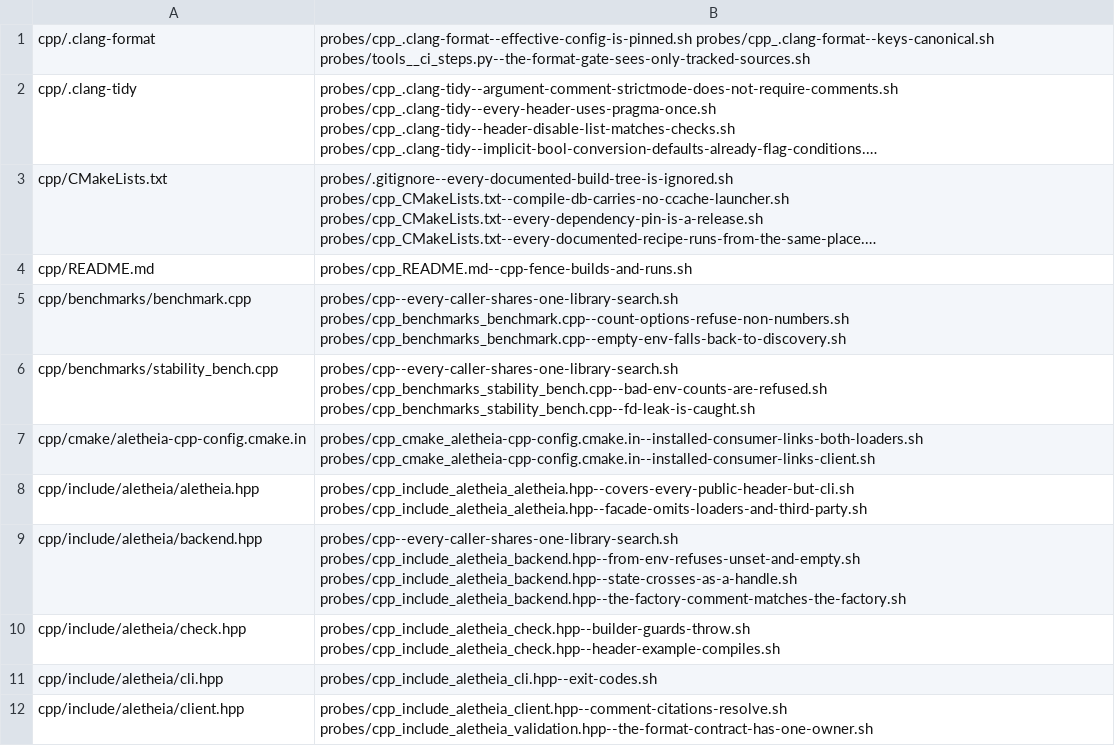
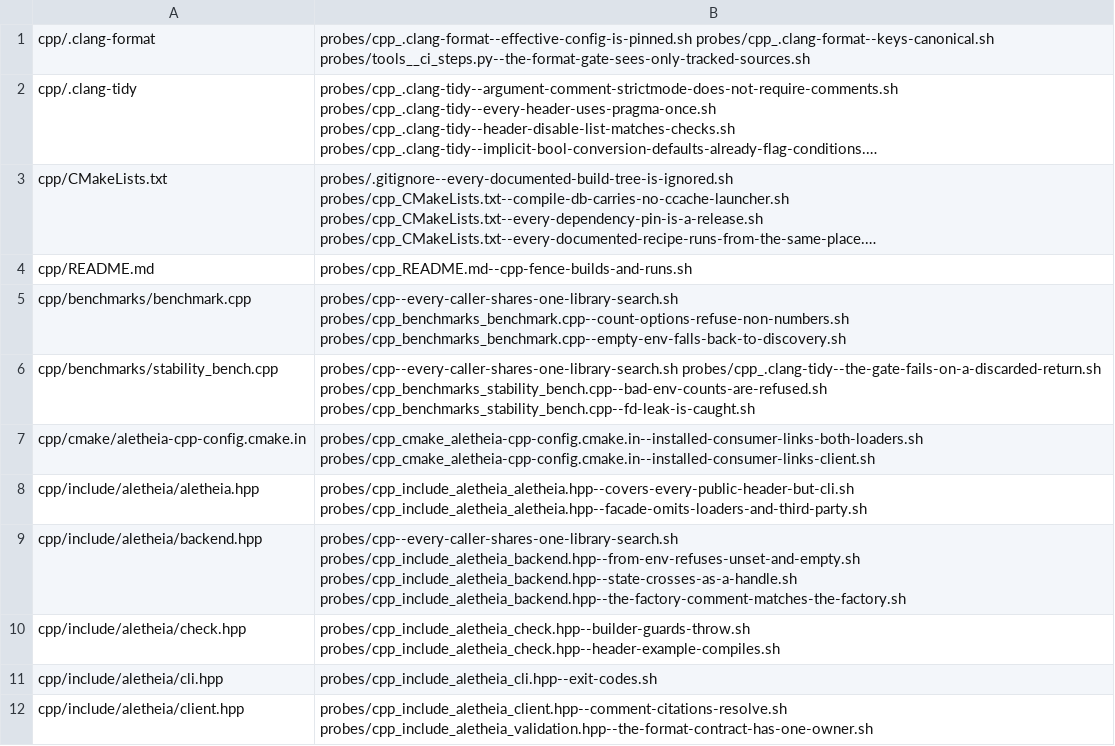
Before and after one commit to Jaetan/aletheia, a TSV file: .archive/reviews/frev-cpp-2026-09-15/end/file_probe_map.tsv, drawn as a sheet; only a part is shown; long unchanged cells end in ….

```diff
--- a/.archive/reviews/frev-cpp-2026-09-15/end/file_probe_map.tsv
+++ b/.archive/reviews/frev-cpp-2026-09-15/end/file_probe_map.tsv
@@ -5,3 +5,3 @@ cpp/README.md	probes/cpp_README.md--cpp-fence-builds-and-runs.sh
 cpp/benchmarks/benchmark.cpp	probes/cpp--every-caller-shares-one-library-search.sh probes/cpp_benchmarks_benchmark.cpp--count-options-refuse-non-numbers.sh probes/cpp_benchmarks_benchmark.cpp--empty-env-falls-back-to-discovery.sh
-cpp/benchmarks/stability_bench.cpp	probes/cpp--every-caller-shares-one-library-search.sh probes/cpp_benchmarks_stability_bench.cpp--bad-env-counts-are-refused.sh probes/cpp_benchmarks_stability_bench.cpp--fd-leak-is-caught.sh
+cpp/benchmarks/stability_bench.cpp	probes/cpp--every-caller-shares-one-library-search.sh probes/cpp_.clang-tidy--the-gate-fails-on-a-discarded-return.sh probes/cpp_benchmarks_stability_bench.cpp--bad-env-counts-are-refused.sh probes/cpp_benchmarks_stability_bench.cpp--fd-leak-is-caught.sh
 cpp/cmake/aletheia-cpp-config.cmake.in	probes/cpp_cmake_aletheia-cpp-config.cmake.in--installed-consumer-links-both-loaders.sh probes/cpp_cmake_aletheia-cpp-config.cmake.in--installed-consumer-links-client.sh
```
Also changed, not shown: .archive/reviews/frev-cpp-2026-09-15/end/linecount.tsv, 12 other files.
